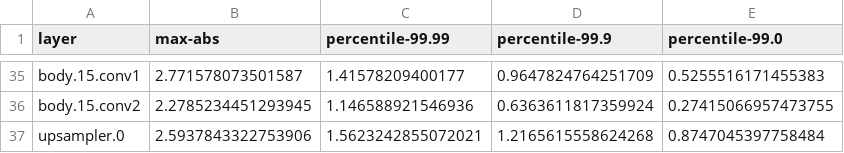
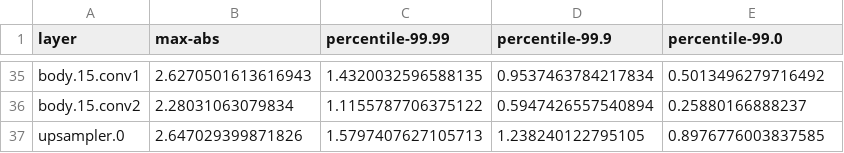
Before and after one commit to AlanTseng1018/realsr-edge, a CSV file: results/quantization/calibration_ablation/per_layer_amax.csv, drawn as a sheet; only a part is shown, gaps mark what is left out; the diff covers the shown part only; the diff names each change by its address in the sheet, - before the commit and + after, or states it on an @@ line.

Commit message:
Add QAT pipeline, mixed precision sweep, and calibration ablation
- train.py: add QAT fine-tuning (STE-based fake-quant, 20 epochs)
- fake_quant.py: add STE primitives and qat mode to CalibratingConv2d
- analyze_layers.py: per-layer sensitivity analysis from best.pt
- mixed_precision.py: sweep FP32/INT8 layer mix by sensitivity ranking
- calibration_ablation.py: fix representative layers to match sensitivity
  ranking (tail/upsampler.0/head/body.16); add per-scheme PSNR to histogram
- learning/image_quality_metrics.md: PSNR and SSIM reference notes
- results: layer analysis, mixed precision sweep, calibration ablation outputs

```diff
--- a/results/quantization/calibration_ablation/per_layer_amax.csv
+++ b/results/quantization/calibration_ablation/per_layer_amax.csv
-B35 (max-abs): 2.771578073501587
+B35 (max-abs): 2.6270501613616943
-C35 (percentile-99.99): 1.41578209400177
+C35 (percentile-99.99): 1.4320032596588135
-D35 (percentile-99.9): 0.9647824764251709
+D35 (percentile-99.9): 0.9537463784217834
-E35 (percentile-99.0): 0.5255516171455383
+E35 (percentile-99.0): 0.5013496279716492
-B36 (max-abs): 2.2785234451293945
+B36 (max-abs): 2.28031063079834
-C36 (percentile-99.99): 1.146588921546936
+C36 (percentile-99.99): 1.1155787706375122
-D36 (percentile-99.9): 0.6363611817359924
+D36 (percentile-99.9): 0.5947426557540894
-E36 (percentile-99.0): 0.27415066957473755
+E36 (percentile-99.0): 0.25880166888237
-B37 (max-abs): 2.5937843322753906
+B37 (max-abs): 2.647029399871826
-C37 (percentile-99.99): 1.5623242855072021
+C37 (percentile-99.99): 1.5797407627105713
-D37 (percentile-99.9): 1.2165615558624268
+D37 (percentile-99.9): 1.238240122795105
-E37 (percentile-99.0): 0.8747045397758484
+E37 (percentile-99.0): 0.8976776003837585
```
Also changed, not shown: 124 edited cells elsewhere in this file, results/quantization/calibration_ablation/ablation.csv, 24 other files.
